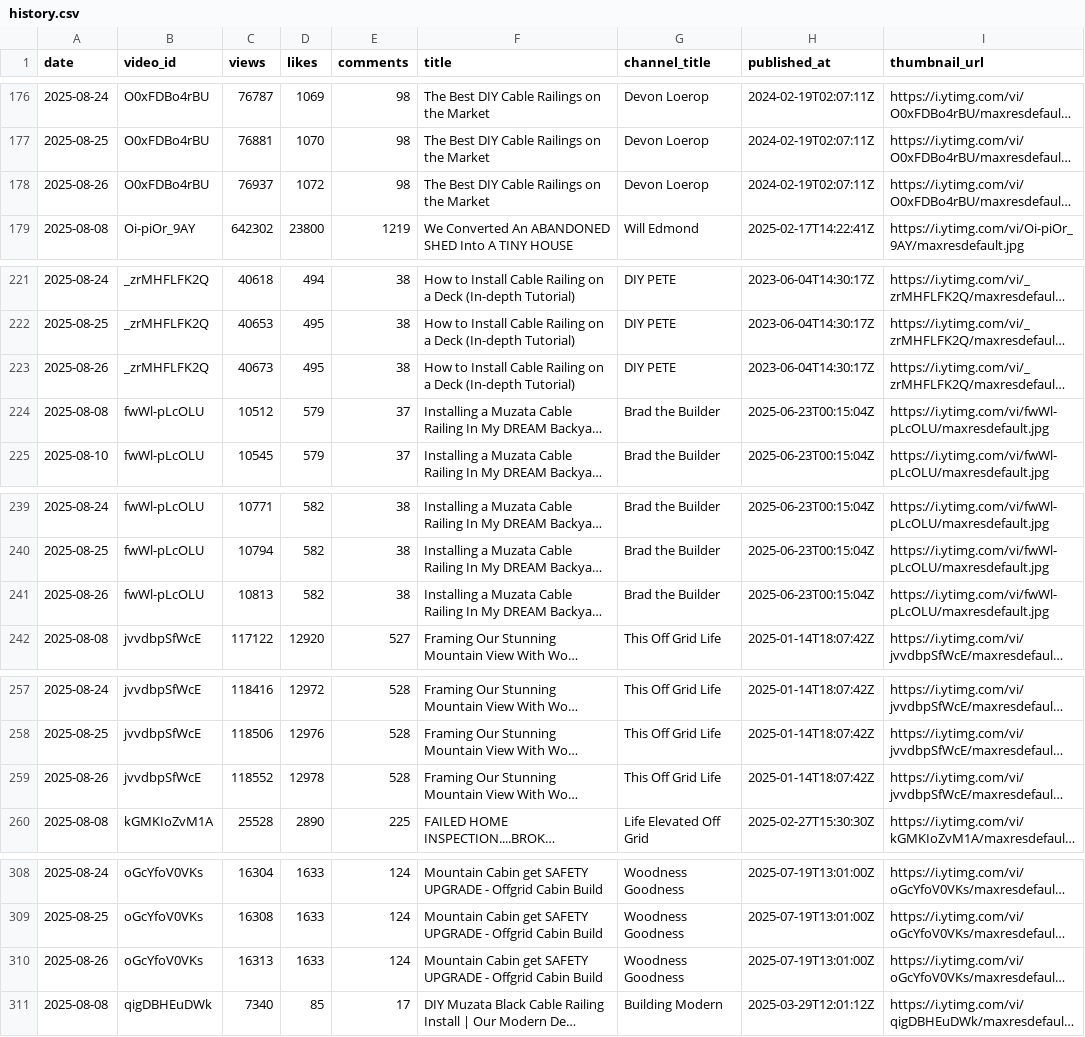
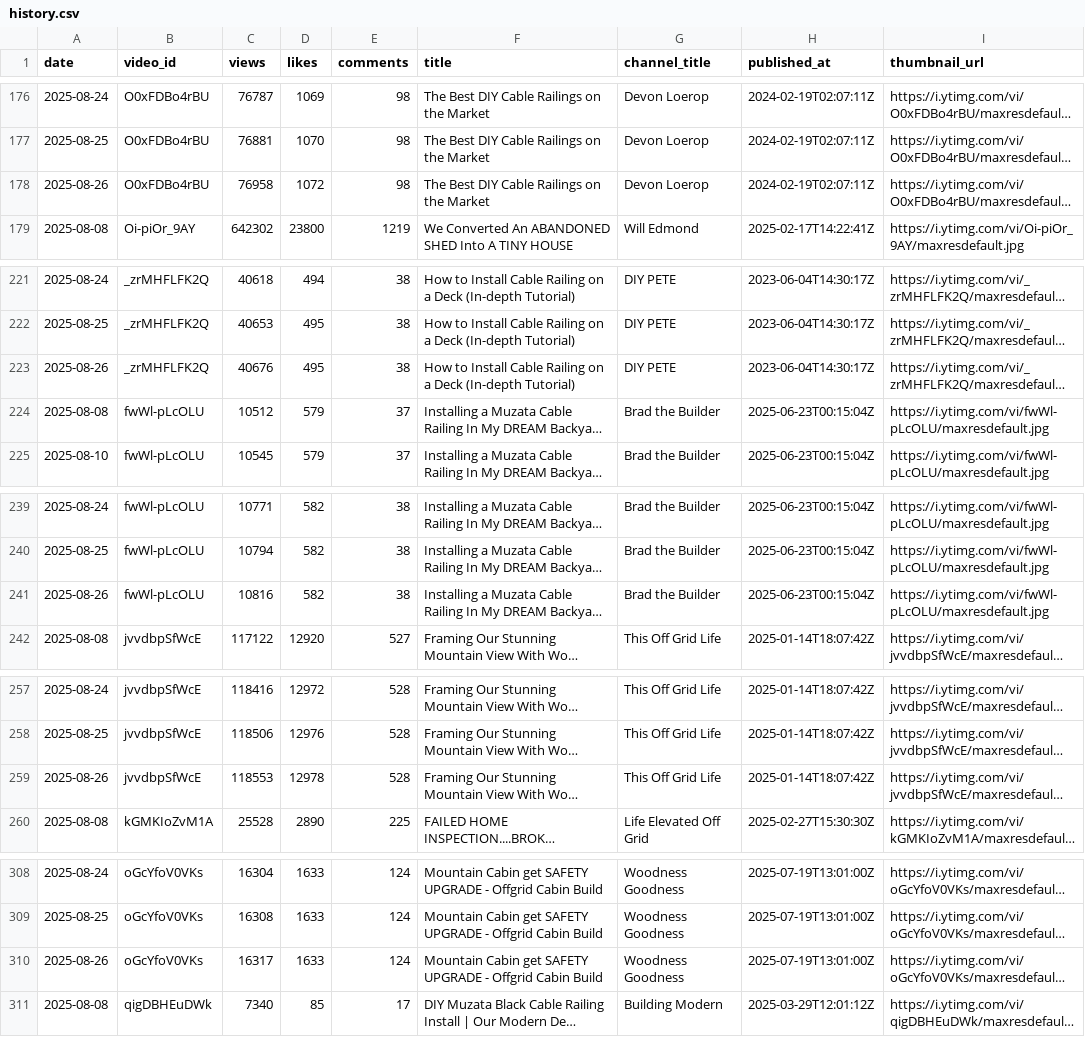
Before and after one commit to Williamhue/Youtube-video, a CSV file: data/history.csv, drawn as a sheet; only a part is shown, gaps mark what is left out; long unchanged cells end in …; the diff covers the shown part only; the diff names each change by its address in the sheet, - before the commit and + after, or states it on an @@ line.

```diff
--- a/data/history.csv
+++ b/data/history.csv
-C178 (views): 76937
+C178 (views): 76958
-C223 (views): 40673
+C223 (views): 40676
-C241 (views): 10813
+C241 (views): 10816
-C259 (views): 118552
+C259 (views): 118553
-C310 (views): 16313
+C310 (views): 16317
```
Also changed, not shown: 9 edited cells elsewhere in this file.
